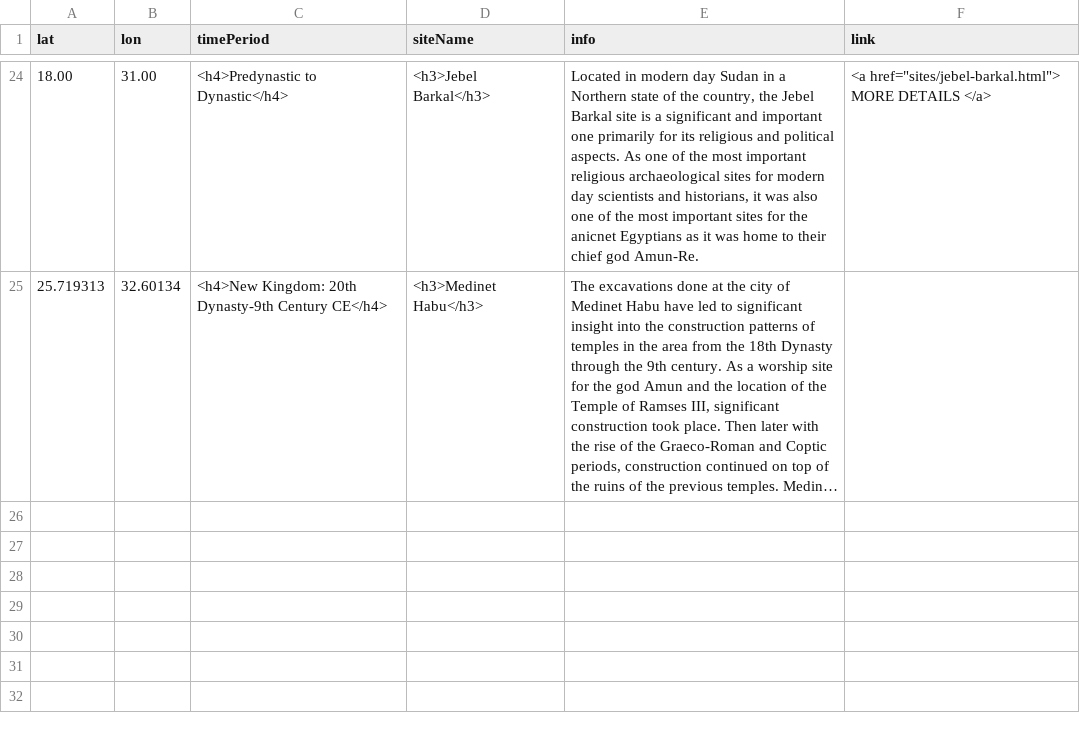
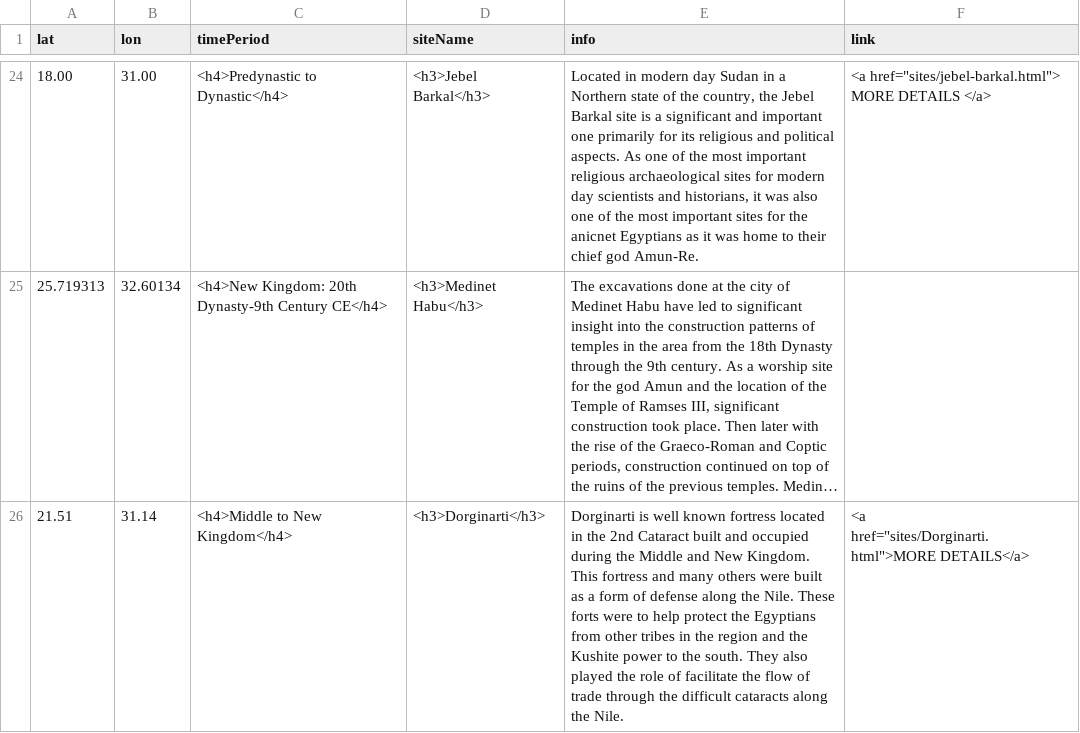
Before and after one commit to msu-anthropology/daea-fs14, a CSV file: sites/aa-sites-popup.csv, drawn as a sheet; only a part is shown, gaps mark what is left out; long unchanged cells end in …; the diff names each change by its address in the sheet, - before the commit and + after, or states it on an @@ line.

Commit message:
add Dorginarti

```diff
--- a/sites/aa-sites-popup.csv
+++ b/sites/aa-sites-popup.csv
+row 26: 21.51 | 31.14 | <h4>Middle to New Kingdom</h4> | <h3>Dorginarti</h3> | Dorginarti is well known fortress located in the 2nd Cataract built and occupied during the Middle and New Kingdom. This fortress and many others were built as a form of defense along the Nile. These forts were to help protect the Egyptians from other tribes in the region and the Kushite power to the south. They also played the role of facilitate the flow of trade through the difficult cataracts along the Nile. | <a href="sites/Dorginarti.html">MORE DETAILS</a>
```
